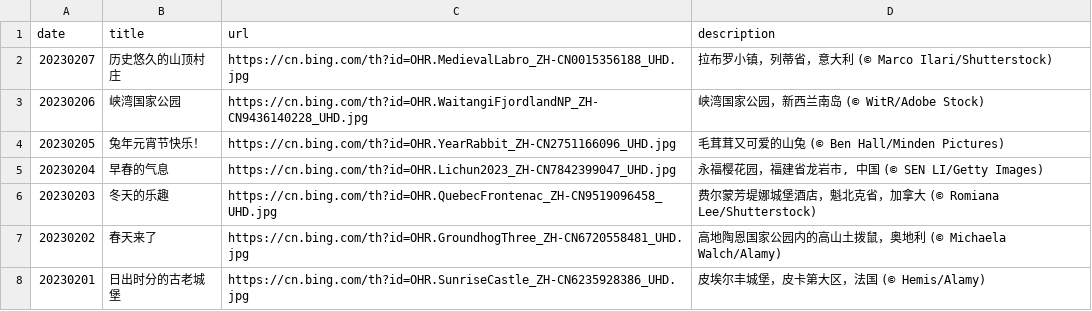
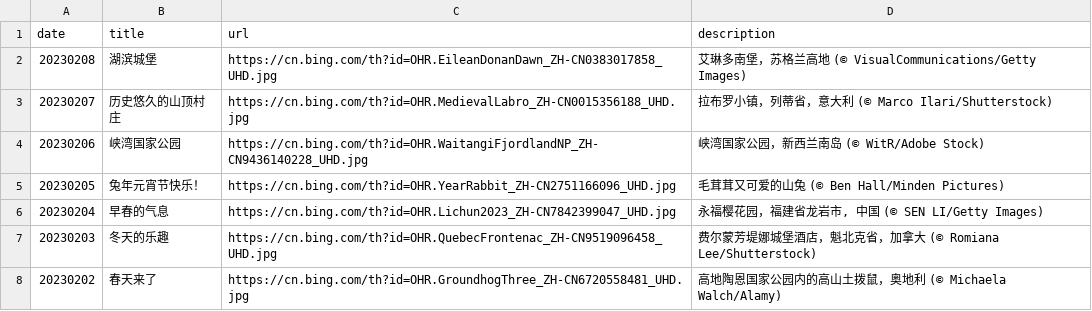
Before and after one commit to ddddavid-he/bing-wallpaper-fetcher, a CSV file: source_list.csv, drawn as a sheet; only a part is shown; the shorter side is filled out with more unchanged rows.

Commit message:
#Daily Update: source_list.csv 2023/02/08
Signed-off-by: Robot <robot@ddddavid.cn>

```diff
--- a/source_list.csv
+++ b/source_list.csv
@@ -1,2 +1,3 @@
 date,title,url,description
+20230208,湖滨城堡,https://cn.bing.com/th?id=OHR.EileanDonanDawn_ZH-CN0383017858_UHD.jpg,艾琳多南堡，苏格兰高地 (© VisualCommunications/Getty Images)
 20230207,历史悠久的山顶村庄,https://cn.bing.com/th?id=OHR.MedievalLabro_ZH-CN0015356188_UHD.jpg,拉布罗小镇，列蒂省，意大利 (© Marco Ilari/Shutterstock)
```
